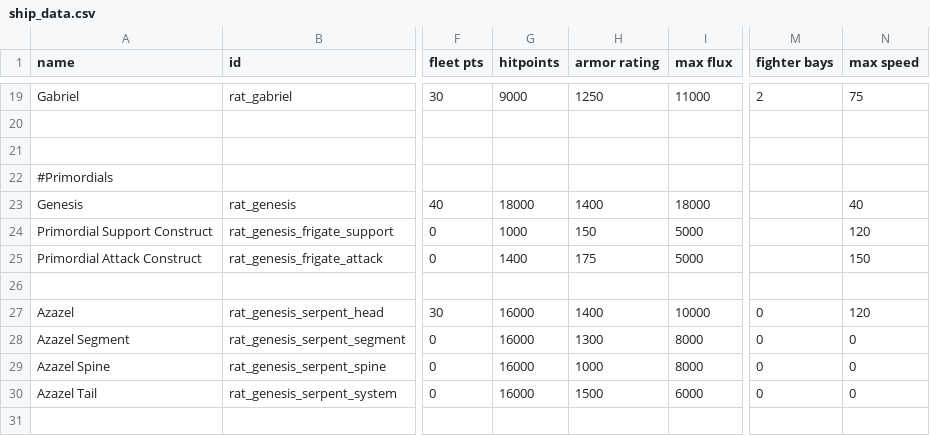
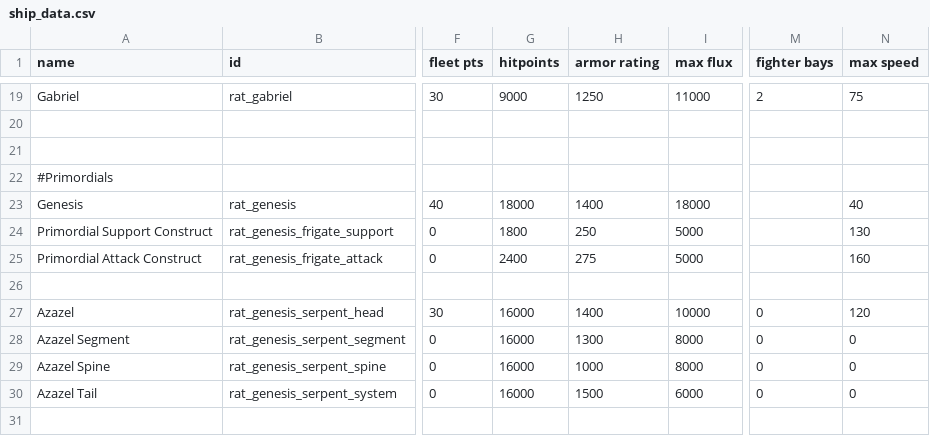
Before and after one commit to Lukas22041/Random-Assortment-of-Things, a CSV file: data/hulls/ship_data.csv, drawn as a sheet; only a part is shown, gaps mark what is left out; the diff names each change by its address in the sheet, - before the commit and + after, or states it on an @@ line.

```diff
--- a/data/hulls/ship_data.csv
+++ b/data/hulls/ship_data.csv
-G24 (hitpoints): 1000
+G24 (hitpoints): 1800
-H24 (armor rating): 150
+H24 (armor rating): 250
-N24 (max speed): 120
+N24 (max speed): 130
-G25 (hitpoints): 1400
+G25 (hitpoints): 2400
-H25 (armor rating): 175
+H25 (armor rating): 275
-N25 (max speed): 150
+N25 (max speed): 160
```
Also changed, not shown: 5 other files.
